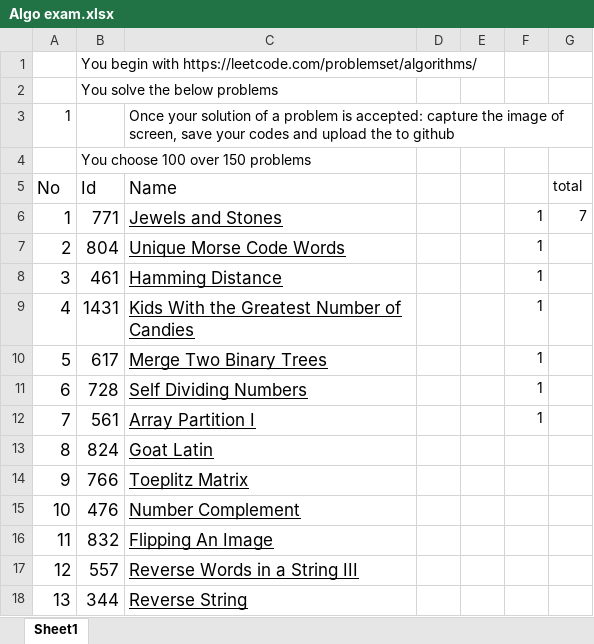
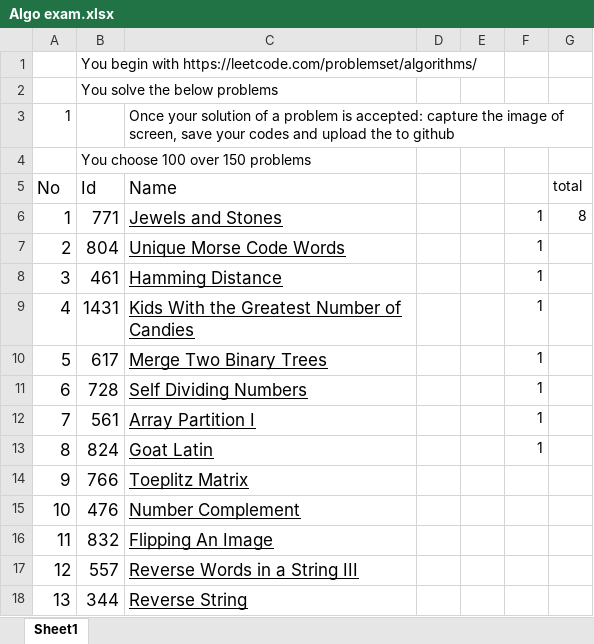
Before and after one commit to bobaonhan123/100BaiCodeThieuNhi, an Excel workbook: Algo exam.xlsx, sheet Sheet1, drawn as a sheet; only a part is shown; values as stored, in another font and other column widths than the file's, no borders; the diff names each change by its address in the sheet, - before the commit and + after, or states it on an @@ line.

```diff
--- a/Algo exam.xlsx (sheet Sheet1)
+++ b/Algo exam.xlsx (sheet Sheet1)
-G6: 7
+G6: 8
-F13: (empty)
+F13: 1
```
Also changed, not shown: 2 other files.
